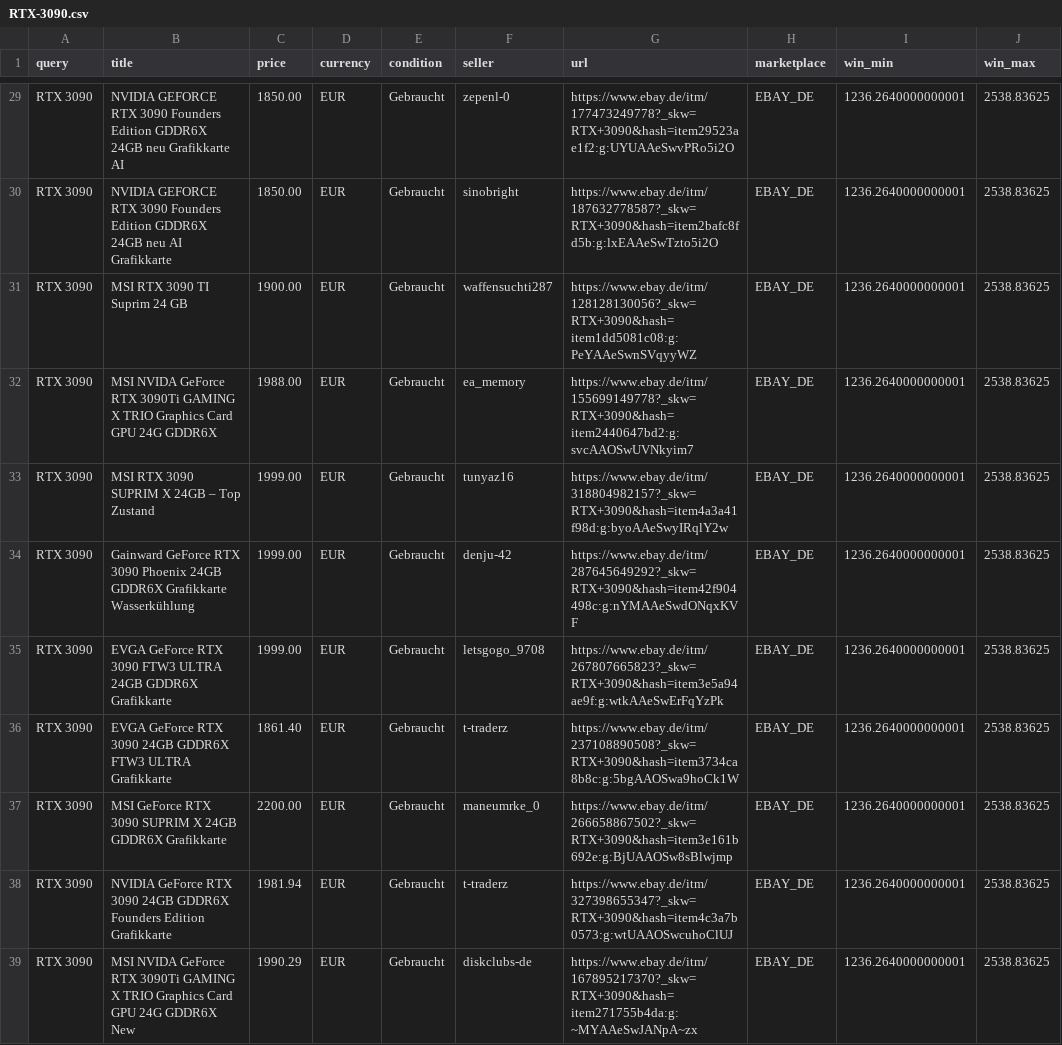
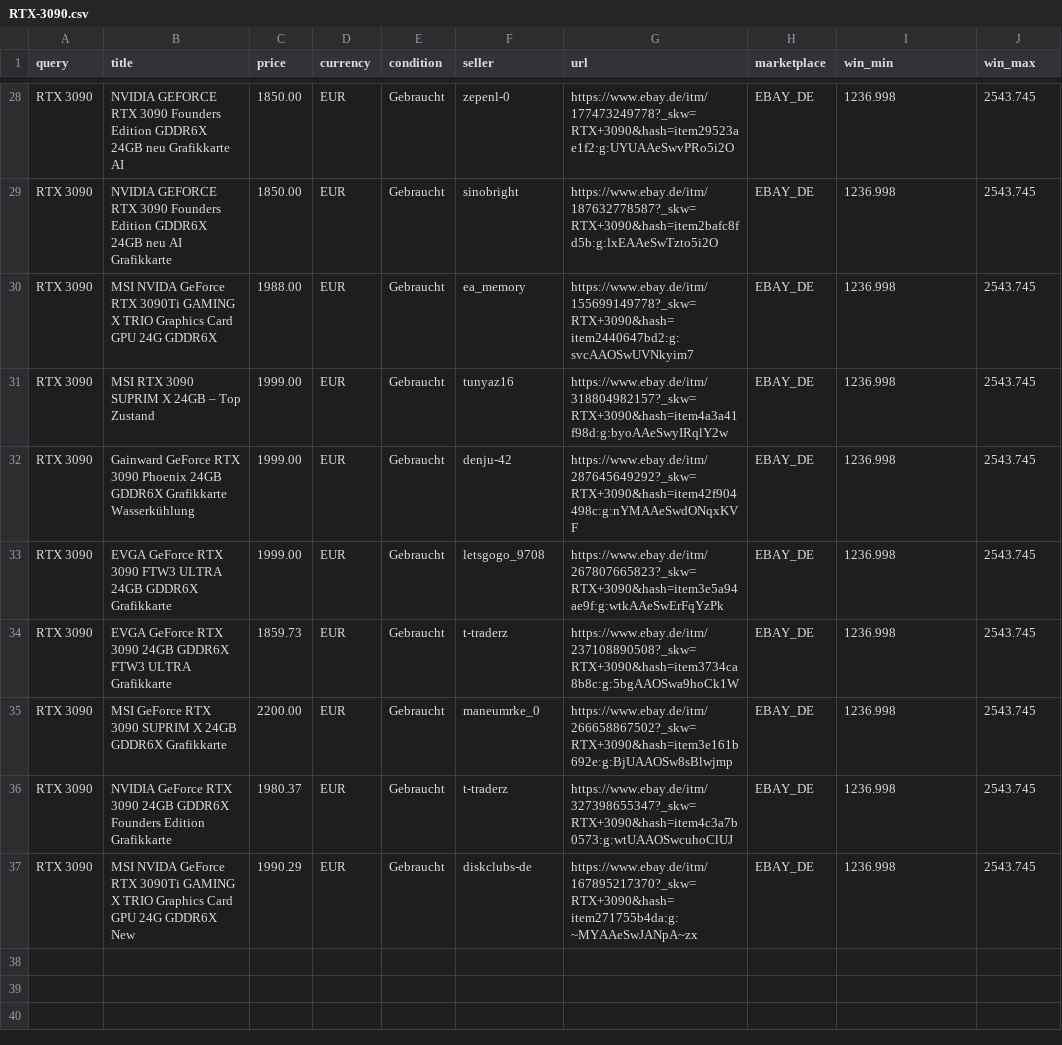
Before and after one commit to aicologne/aic-hardware-deals, a CSV file: site/data/deals/RTX-3090.csv, drawn as a sheet; only a part is shown, gaps mark what is left out; removed rows and columns are numbered as before the commit, all else as after; the diff covers the shown part only; the diff names each change by its address in the sheet, - before the commit and + after, or states it on an @@ line.

```diff
--- a/site/data/deals/RTX-3090.csv
+++ b/site/data/deals/RTX-3090.csv
-I28:I29 (win_min): 1236.2640000000001
+I28:I29 (win_min): 1236.998
-J28:J29 (win_max): 2538.83625
+J28:J29 (win_max): 2543.745
-row 31: RTX 3090 | MSI RTX 3090 TI Suprim 24 GB | 1900.00 | EUR | Gebraucht | waffensuchti287 | https://www.ebay.de/itm/128128130056?_skw=RTX+3090&hash=item1dd5081c08:g:PeYAAeSwnSVqyyWZ | EBAY_DE | 1236.2640000000001 | 2538.83625
-I30:I37 (win_min): 1236.2640000000001
+I30:I37 (win_min): 1236.998
-J30:J37 (win_max): 2538.83625
+J30:J37 (win_max): 2543.745
-C34 (price): 1861.40
+C34 (price): 1859.73
-C36 (price): 1981.94
+C36 (price): 1980.37
```
Also changed, not shown: 1 added row, 2 removed rows and 59 edited cells elsewhere in this file, ebay_deals.csv, site/data/ebay_deals.csv, 41 other files.
